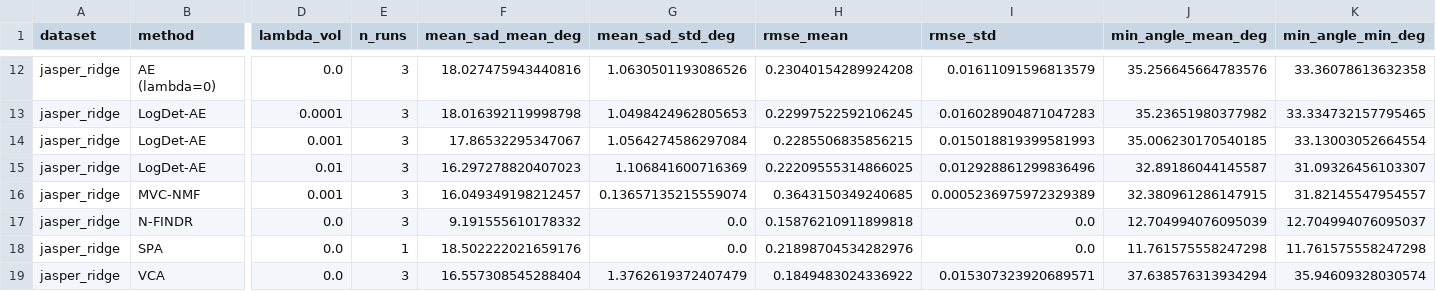
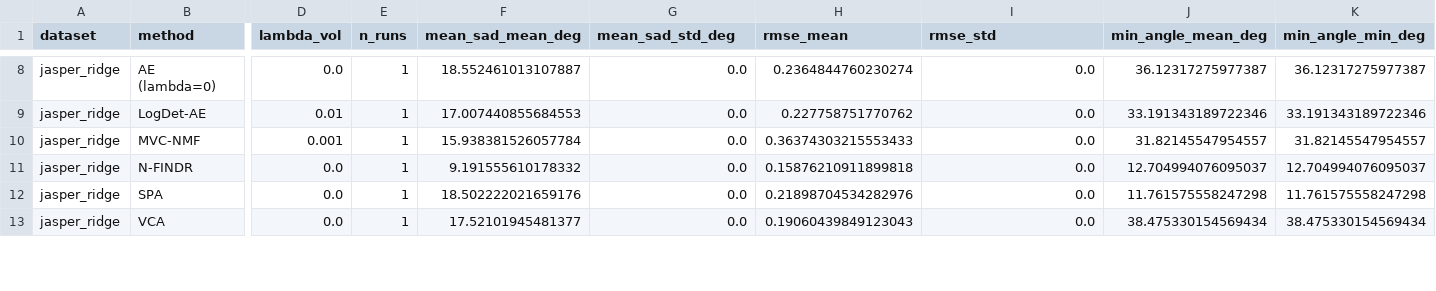
Before and after one commit to miran5624/Identifiable-HS-Unmixing, a CSV file: Stage 3 Results/real_datasets_method_comparison.csv, drawn as a sheet; only a part is shown, gaps mark what is left out; removed rows and columns are numbered as before the commit, all else as after; rows hold the shown columns only; the diff covers the shown part only; the diff names each change by its address in the sheet, - before the commit and + after, or states it on an @@ line.

```diff
--- a/Stage 3 Results/real_datasets_method_comparison.csv
+++ b/Stage 3 Results/real_datasets_method_comparison.csv
-E8 (n_runs): 3
+E8 (n_runs): 1
-F8 (mean_sad_mean_deg): 18.027475943440816
+F8 (mean_sad_mean_deg): 18.552461013107887
-G8 (mean_sad_std_deg): 1.0630501193086526
+G8 (mean_sad_std_deg): 0.0
-H8 (rmse_mean): 0.23040154289924208
+H8 (rmse_mean): 0.2364844760230274
-I8 (rmse_std): 0.01611091596813579
+I8 (rmse_std): 0.0
-J8 (min_angle_mean_deg): 35.256645664783576
+J8 (min_angle_mean_deg): 36.12317275977387
-K8 (min_angle_min_deg): 33.36078613632358
+K8 (min_angle_min_deg): 36.12317275977387
-row 13: jasper_ridge | LogDet-AE | 0.0001 | 3 | 18.016392119998798 | 1.0498424962805653 | 0.22997522592106245 | 0.016028904871047283 | 35.23651980377982 | 33.334732157795465
-row 14: jasper_ridge | LogDet-AE | 0.001 | 3 | 17.86532295347067 | 1.0564274586297084 | 0.2285506835856215 | 0.015018819399581993 | 35.006230170540185 | 33.13003052664554
-E9:E11 (n_runs): 3
+E9:E11 (n_runs): 1
-F9 (mean_sad_mean_deg): 16.297278820407023
+F9 (mean_sad_mean_deg): 17.007440855684553
-G9 (mean_sad_std_deg): 1.106841600716369
+G9 (mean_sad_std_deg): 0.0
-H9 (rmse_mean): 0.22209555314866025
+H9 (rmse_mean): 0.227758751770762
-I9 (rmse_std): 0.012928861299836496
+I9 (rmse_std): 0.0
-J9 (min_angle_mean_deg): 32.89186044145587
+J9 (min_angle_mean_deg): 33.191343189722346
-K9 (min_angle_min_deg): 31.09326456103307
+K9 (min_angle_min_deg): 33.191343189722346
-F10 (mean_sad_mean_deg): 16.049349198212457
+F10 (mean_sad_mean_deg): 15.938381526057784
-G10 (mean_sad_std_deg): 0.13657135215559074
+G10 (mean_sad_std_deg): 0.0
-H10 (rmse_mean): 0.3643150349240685
+H10 (rmse_mean): 0.36374303215553433
-I10 (rmse_std): 0.0005236975972329389
+I10 (rmse_std): 0.0
-J10 (min_angle_mean_deg): 32.380961286147915
+J10 (min_angle_mean_deg): 31.82145547954557
-J11 (min_angle_mean_deg): 12.704994076095039
+J11 (min_angle_mean_deg): 12.704994076095037
-E13 (n_runs): 3
+E13 (n_runs): 1
-F13 (mean_sad_mean_deg): 16.557308545288404
+F13 (mean_sad_mean_deg): 17.52101945481377
-G13 (mean_sad_std_deg): 1.3762619372407479
+G13 (mean_sad_std_deg): 0.0
-H13 (rmse_mean): 0.1849483024336922
+H13 (rmse_mean): 0.19060439849123043
-I13 (rmse_std): 0.015307323920689571
+I13 (rmse_std): 0.0
-J13 (min_angle_mean_deg): 37.638576313934294
+J13 (min_angle_mean_deg): 38.475330154569434
-K13 (min_angle_min_deg): 35.94609328030574
+K13 (min_angle_min_deg): 38.475330154569434
```
Also changed, not shown: 6 removed rows and 52 edited cells elsewhere in this file, Stage 3 Results/synthetic_purity_per_trial.csv, Stage 3 Results/synthetic_purity_phase_transition.csv, 15 other files.
